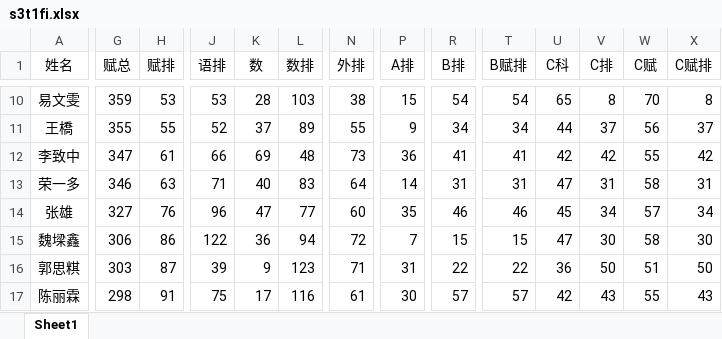
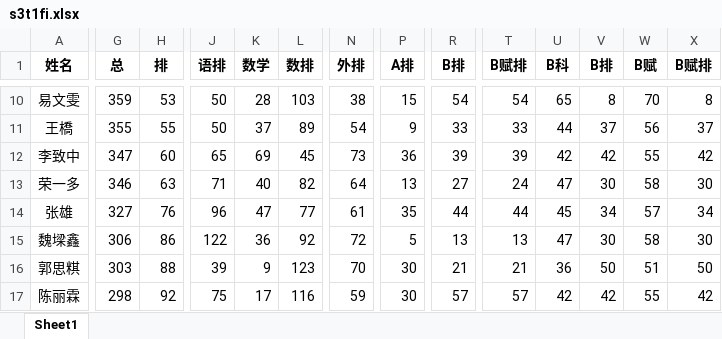
Before and after one commit to UMSCJK/indexSys, an Excel workbook: xlsx_data/20240117/s3t1fi.xlsx, sheet Sheet1, drawn as a sheet; only a part is shown, gaps mark what is left out; values as stored, in another font and other column widths than the file's, no borders; the diff covers the shown part only; the diff names each change by its address in the sheet, - before the commit and + after, or states it on an @@ line.

```diff
--- a/xlsx_data/20240117/s3t1fi.xlsx (sheet Sheet1)
+++ b/xlsx_data/20240117/s3t1fi.xlsx (sheet Sheet1)
-A1:X1 bold: off
+A1:X1 bold: on
-G1: 赋总
+G1: 总
-H1: 赋排
+H1: 排
-K1: 数
+K1: 数学
-U1: C科
+U1: B科
-V1: C排
+V1: B排
-W1: C赋
+W1: B赋
-X1: C赋排
+X1: B赋排
-J10 (语排): 53
+J10 (语排): 50
-J11 (语排): 52
+J11 (语排): 50
-N11 (外排): 55
+N11 (外排): 54
-R11 (B排): 34
+R11 (B排): 33
-T11 (B赋排): 34
+T11 (B赋排): 33
-H12 (排): 61
+H12 (排): 60
-J12 (语排): 66
+J12 (语排): 65
-L12 (数排): 48
+L12 (数排): 45
-R12 (B排): 41
+R12 (B排): 39
-T12 (B赋排): 41
+T12 (B赋排): 39
-L13 (数排): 83
+L13 (数排): 82
-P13 (A排): 14
+P13 (A排): 13
-R13 (B排): 31
+R13 (B排): 27
-T13 (B赋排): 31
+T13 (B赋排): 24
-V13 (B排): 31
+V13 (B排): 30
-X13 (B赋排): 31
+X13 (B赋排): 30
-N14 (外排): 60
+N14 (外排): 61
-R14 (B排): 46
+R14 (B排): 44
-T14 (B赋排): 46
+T14 (B赋排): 44
-L15 (数排): 94
+L15 (数排): 92
-P15 (A排): 7
+P15 (A排): 5
-R15 (B排): 15
+R15 (B排): 13
-T15 (B赋排): 15
+T15 (B赋排): 13
-H16 (排): 87
+H16 (排): 88
-N16 (外排): 71
+N16 (外排): 70
-P16 (A排): 31
+P16 (A排): 30
-R16 (B排): 22
+R16 (B排): 21
-T16 (B赋排): 22
+T16 (B赋排): 21
-H17 (排): 91
+H17 (排): 92
-N17 (外排): 61
+N17 (外排): 59
-V17 (B排): 43
+V17 (B排): 42
-X17 (B赋排): 43
+X17 (B赋排): 42
```
Also changed, not shown: 4 added rows, 4 removed rows, 416 edited cells and cell formats elsewhere in this sheet, xlsx_data/20240117/总登分表+排名.xlsx, 2 other files.
